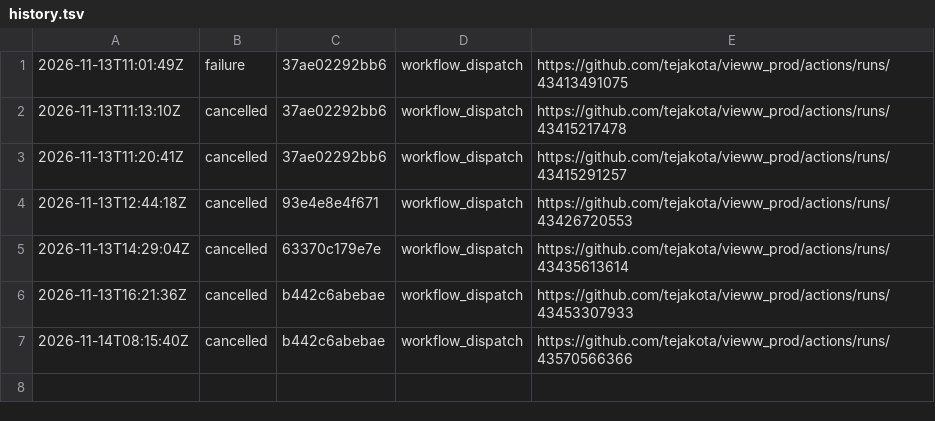
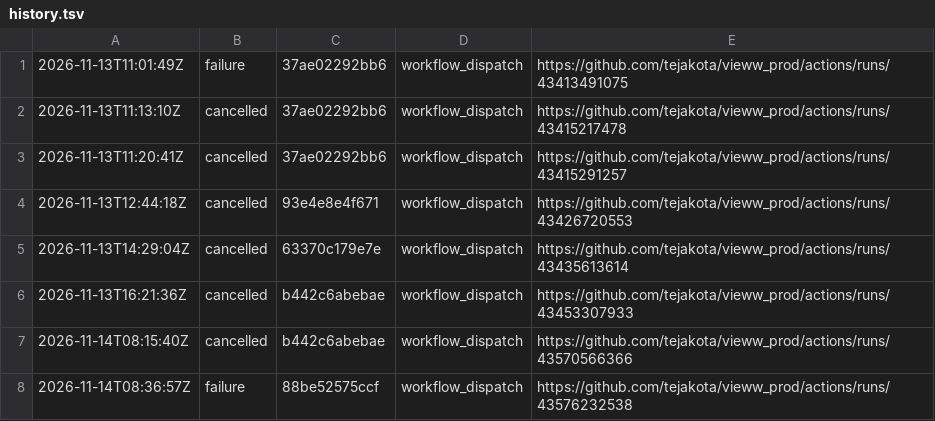
Before and after one commit to tejakota/vieww_prod, a TSV file: 3-build/main/history.tsv, drawn as a sheet.

Commit message:
3 · Build (main @ 88be52575ccf): failure

```diff
--- a/3-build/main/history.tsv
+++ b/3-build/main/history.tsv
@@ -7 +7,2 @@
 2026-11-14T08:15:40Z	cancelled	b442c6abebae	workflow_dispatch	https://github.com/tejakota/vieww_prod/actions/runs/43570566366
+2026-11-14T08:36:57Z	failure	88be52575ccf	workflow_dispatch	https://github.com/tejakota/vieww_prod/actions/runs/43576232538
```
Also changed, not shown: 6 other files.
